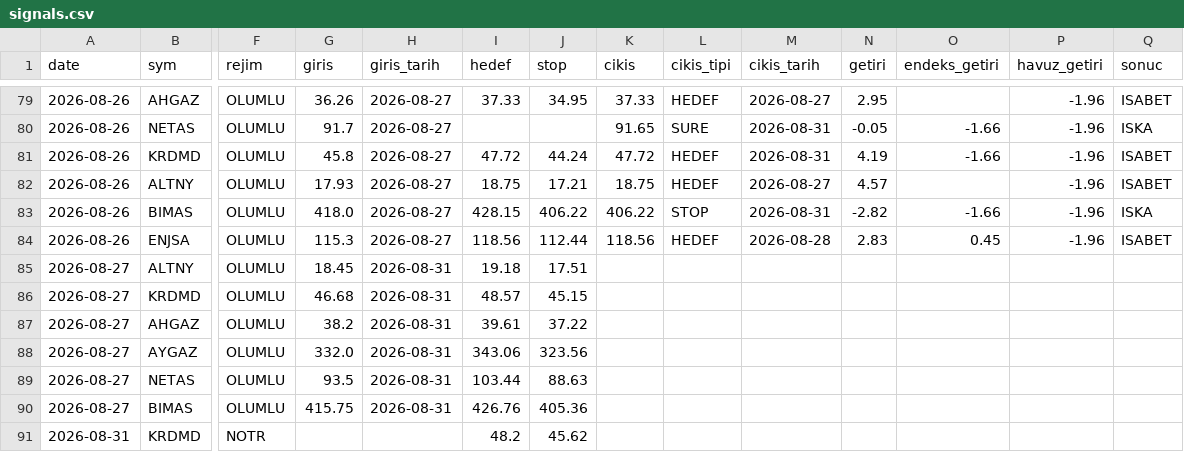
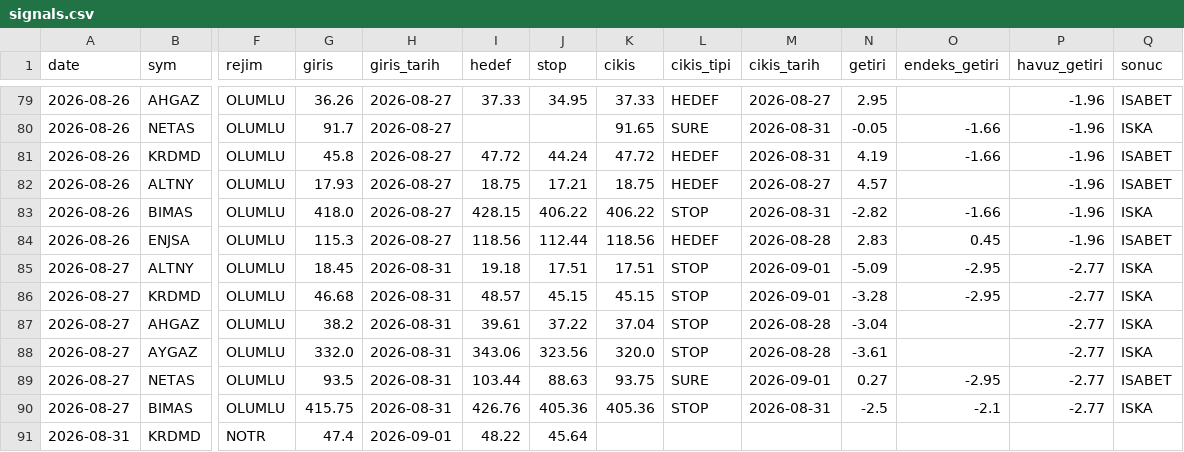
Before and after one commit to Mert04260/bist-radar, a CSV file: canli-izleme/signals.csv, drawn as a sheet; only a part is shown, gaps mark what is left out; the diff covers the shown part only; the diff names each change by its address in the sheet, - before the commit and + after, or states it on an @@ line.

```diff
--- a/canli-izleme/signals.csv
+++ b/canli-izleme/signals.csv
-K85 (cikis): (empty)
+K85 (cikis): 17.51
-L85:L88 (cikis_tipi): (empty)
+L85:L88 (cikis_tipi): STOP
-M85:M86 (cikis_tarih): (empty)
+M85:M86 (cikis_tarih): 2026-09-01
-N85 (getiri): (empty)
+N85 (getiri): -5.09
-O85:O86 (endeks_getiri): (empty)
+O85:O86 (endeks_getiri): -2.95
-P85:P90 (havuz_getiri): (empty)
+P85:P90 (havuz_getiri): -2.77
-Q85:Q88 (sonuc): (empty)
+Q85:Q88 (sonuc): ISKA
-K86 (cikis): (empty)
+K86 (cikis): 45.15
-N86 (getiri): (empty)
+N86 (getiri): -3.28
-K87 (cikis): (empty)
+K87 (cikis): 37.04
-M87:M88 (cikis_tarih): (empty)
+M87:M88 (cikis_tarih): 2026-08-28
-N87 (getiri): (empty)
+N87 (getiri): -3.04
-K88 (cikis): (empty)
+K88 (cikis): 320.0
-N88 (getiri): (empty)
+N88 (getiri): -3.61
-K89 (cikis): (empty)
+K89 (cikis): 93.75
-L89 (cikis_tipi): (empty)
+L89 (cikis_tipi): SURE
-M89 (cikis_tarih): (empty)
+M89 (cikis_tarih): 2026-09-01
-N89 (getiri): (empty)
+N89 (getiri): 0.27
-O89 (endeks_getiri): (empty)
+O89 (endeks_getiri): -2.95
-Q89 (sonuc): (empty)
+Q89 (sonuc): ISABET
-K90 (cikis): (empty)
+K90 (cikis): 405.36
-L90 (cikis_tipi): (empty)
+L90 (cikis_tipi): STOP
-M90 (cikis_tarih): (empty)
+M90 (cikis_tarih): 2026-08-31
-N90 (getiri): (empty)
+N90 (getiri): -2.5
-O90 (endeks_getiri): (empty)
+O90 (endeks_getiri): -2.1
-Q90 (sonuc): (empty)
+Q90 (sonuc): ISKA
-G91 (giris): (empty)
+G91 (giris): 47.4
-H91 (giris_tarih): (empty)
+H91 (giris_tarih): 2026-09-01
-I91 (hedef): 48.2
+I91 (hedef): 48.22
-J91 (stop): 45.62
+J91 (stop): 45.64
```
Also changed, not shown: 6 added rows and 20 edited cells elsewhere in this file, 1 other file.
